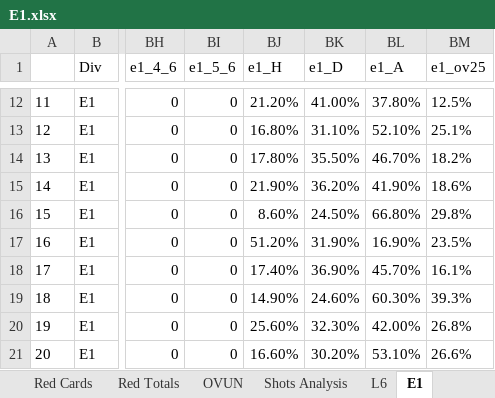
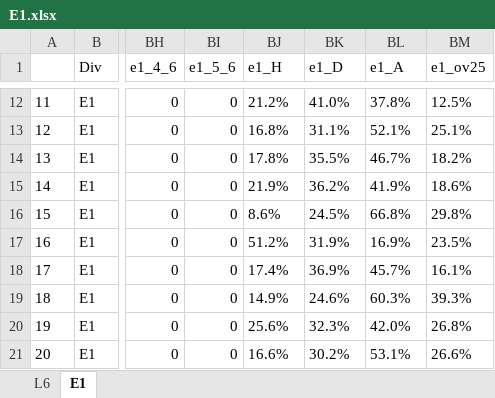
Before and after one commit to gitboyzorro5/Rsoccer, an Excel workbook: Divisions/E1.xlsx, sheet E1, drawn as a sheet; only a part is shown, gaps mark what is left out; values as stored, in another font and other column widths than the file's, no borders; conditional formats not drawn; the diff covers the shown part only; the diff names each change by its address in the sheet, - before the commit and + after, or states it on an @@ line.

```diff
--- a/Divisions/E1.xlsx (sheet E1)
+++ b/Divisions/E1.xlsx (sheet E1)
-sheet tab: Red Cards
-sheet tab: Red Totals
-sheet tab: OVUN
-sheet tab: Shots Analysis
-BJ12 (e1_H): 21.20%
+BJ12 (e1_H): 21.2%
-BK12 (e1_D): 41.00%
+BK12 (e1_D): 41.0%
-BL12 (e1_A): 37.80%
+BL12 (e1_A): 37.8%
-BJ13 (e1_H): 16.80%
+BJ13 (e1_H): 16.8%
-BK13 (e1_D): 31.10%
+BK13 (e1_D): 31.1%
-BL13 (e1_A): 52.10%
+BL13 (e1_A): 52.1%
-BJ14 (e1_H): 17.80%
+BJ14 (e1_H): 17.8%
-BK14 (e1_D): 35.50%
+BK14 (e1_D): 35.5%
-BL14 (e1_A): 46.70%
+BL14 (e1_A): 46.7%
-BJ15 (e1_H): 21.90%
+BJ15 (e1_H): 21.9%
-BK15 (e1_D): 36.20%
+BK15 (e1_D): 36.2%
-BL15 (e1_A): 41.90%
+BL15 (e1_A): 41.9%
-BJ16 (e1_H): 8.60%
+BJ16 (e1_H): 8.6%
-BK16 (e1_D): 24.50%
+BK16 (e1_D): 24.5%
-BL16 (e1_A): 66.80%
+BL16 (e1_A): 66.8%
-BJ17 (e1_H): 51.20%
+BJ17 (e1_H): 51.2%
-BK17 (e1_D): 31.90%
+BK17 (e1_D): 31.9%
-BL17 (e1_A): 16.90%
+BL17 (e1_A): 16.9%
-BJ18 (e1_H): 17.40%
+BJ18 (e1_H): 17.4%
-BK18 (e1_D): 36.90%
+BK18 (e1_D): 36.9%
-BL18 (e1_A): 45.70%
+BL18 (e1_A): 45.7%
-BJ19 (e1_H): 14.90%
+BJ19 (e1_H): 14.9%
-BK19 (e1_D): 24.60%
+BK19 (e1_D): 24.6%
-BL19 (e1_A): 60.30%
+BL19 (e1_A): 60.3%
-BJ20 (e1_H): 25.60%
+BJ20 (e1_H): 25.6%
-BK20 (e1_D): 32.30%
+BK20 (e1_D): 32.3%
-BL20 (e1_A): 42.00%
+BL20 (e1_A): 42.0%
-BJ21 (e1_H): 16.60%
+BJ21 (e1_H): 16.6%
-BK21 (e1_D): 30.20%
+BK21 (e1_D): 30.2%
-BL21 (e1_A): 53.10%
+BL21 (e1_A): 53.1%
```
Also changed, not shown: 1626 edited cells elsewhere in this sheet, other sheet tabs, Divisions/E0.xlsx, Divisions/E2.xlsx, 30 other files.
